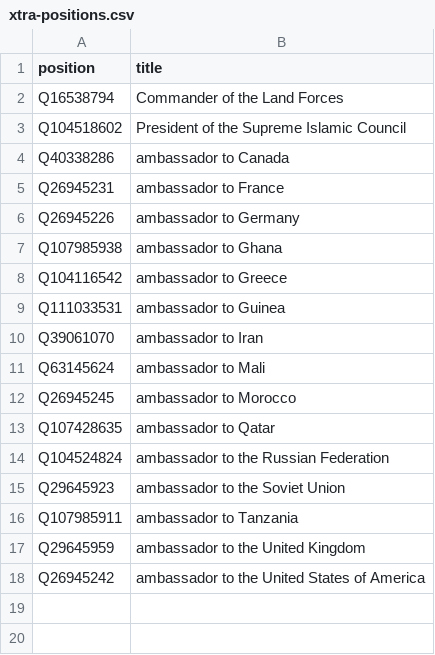
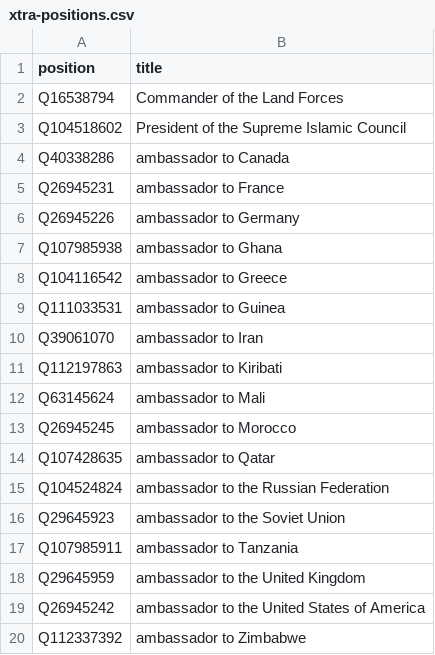
Before and after one commit to every-politician-scrapers/algeria-cabinet, a CSV file: wikidata/xtra-positions.csv, drawn as a sheet.

Commit message:
add more ambassadorial positions

```diff
--- a/wikidata/xtra-positions.csv
+++ b/wikidata/xtra-positions.csv
@@ -10,2 +10,3 @@ Q111033531,ambassador to Guinea
 Q39061070,ambassador to Iran
+Q112197863,ambassador to Kiribati
 Q63145624,ambassador to Mali
@@ -18 +19,2 @@ Q29645959,ambassador to the United Kingdom
 Q26945242,ambassador to the United States of America
+Q112337392,ambassador to Zimbabwe
```
